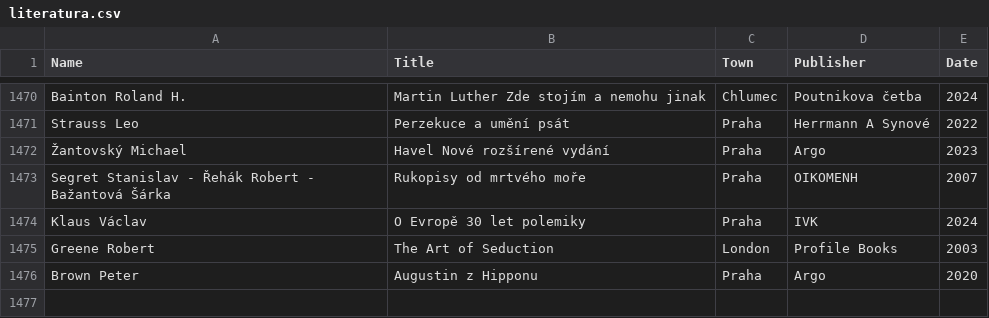
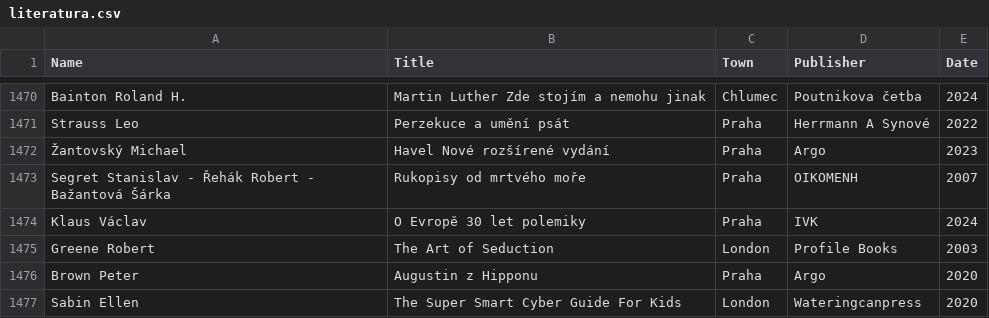
Before and after one commit to adrianbiro/personal_list_of_books, a CSV file: literatura.csv, drawn as a sheet; only a part is shown, gaps mark what is left out; the diff names each change by its address in the sheet, - before the commit and + after, or states it on an @@ line.

Commit message:
small fixes

```diff
--- a/literatura.csv
+++ b/literatura.csv
+row 1477: Sabin Ellen | The Super Smart Cyber Guide For Kids | London | Wateringcanpress | 2020
```
